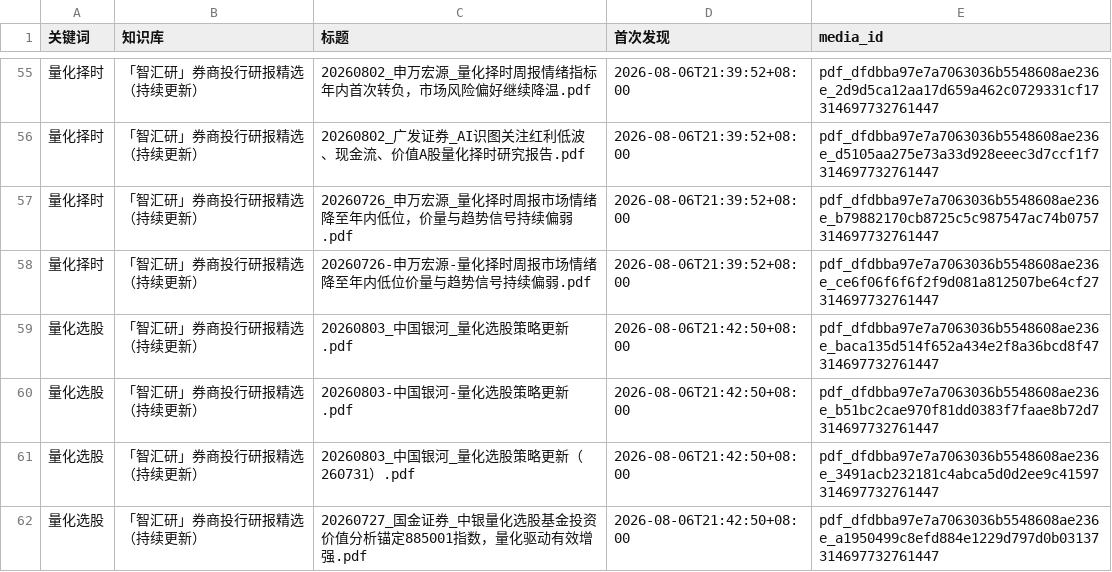
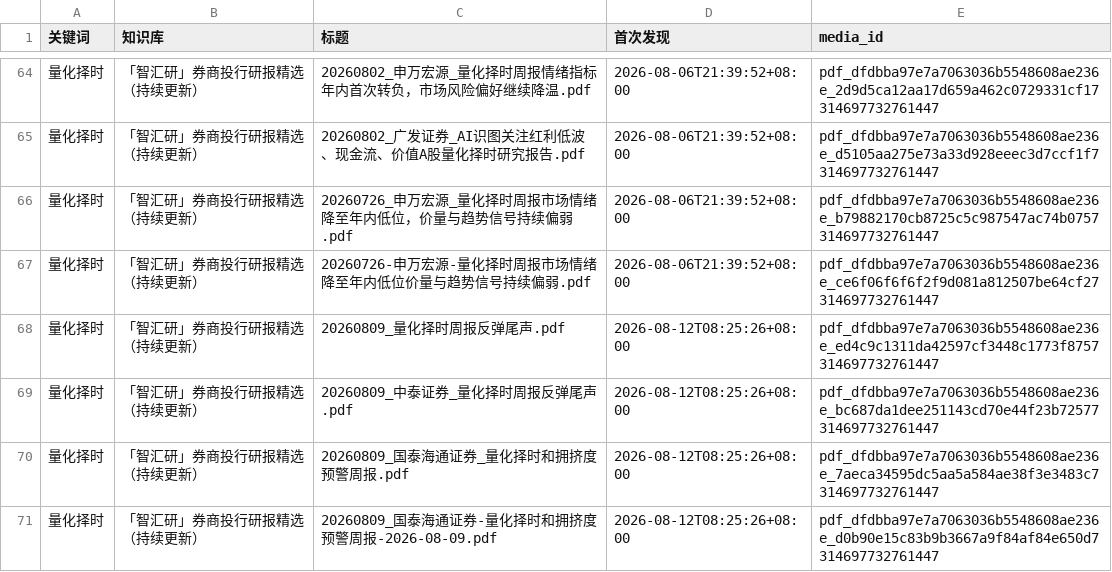
Before and after one commit to ZXTLQQ/FactorGPT, a CSV file: ima_subscription/keyword_hits.csv, drawn as a sheet; only a part is shown, gaps mark what is left out; the shorter side is filled out with more unchanged rows; the diff covers the shown part only.

Commit message:
chore: ima keyword watch (+19 new reports) via ima_keyword_watch.py

```diff
--- a/ima_subscription/keyword_hits.csv
+++ b/ima_subscription/keyword_hits.csv
@@ -58 +67,5 @@
 量化择时,「智汇研」券商投行研报精选（持续更新）,20260726-申万宏源-量化择时周报市场情绪降至年内低位价量与趋势信号持续偏弱.pdf,2026-08-06T21:39:52+08:00,pdf_dfdbba97e7a7063036b5548608ae236e_ce6f06f6f6f2f9d081a812507be64cf27314697732761447
+量化择时,「智汇研」券商投行研报精选（持续更新）,20260809_量化择时周报反弹尾声.pdf,2026-08-12T08:25:26+08:00,pdf_dfdbba97e7a7063036b5548608ae236e_ed4c9c1311da42597cf3448c1773f8757314697732761447
+量化择时,「智汇研」券商投行研报精选（持续更新）,20260809_中泰证券_量化择时周报反弹尾声.pdf,2026-08-12T08:25:26+08:00,pdf_dfdbba97e7a7063036b5548608ae236e_bc687da1dee251143cd70e44f23b72577314697732761447
+量化择时,「智汇研」券商投行研报精选（持续更新）,20260809_国泰海通证券_量化择时和拥挤度预警周报.pdf,2026-08-12T08:25:26+08:00,pdf_dfdbba97e7a7063036b5548608ae236e_7aeca34595dc5aa5a584ae38f3e3483c7314697732761447
+量化择时,「智汇研」券商投行研报精选（持续更新）,20260809_国泰海通证券-量化择时和拥挤度预警周报-2026-08-09.pdf,2026-08-12T08:25:26+08:00,pdf_dfdbba97e7a7063036b5548608ae236e_d0b90e15c83b9b3667a9f84af84e650d7314697732761447
```
Also changed, not shown: 15 added rows elsewhere in this file, 2 other files.
